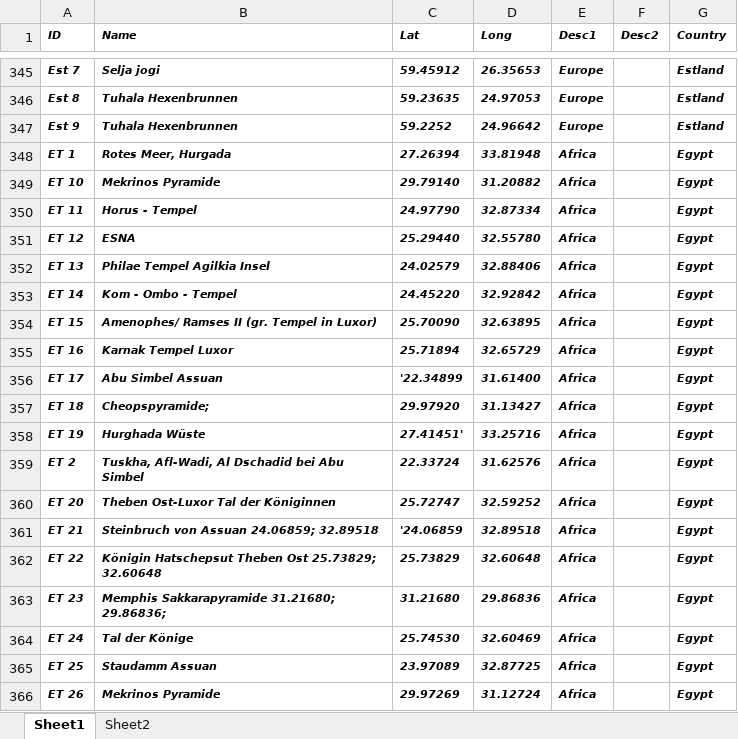
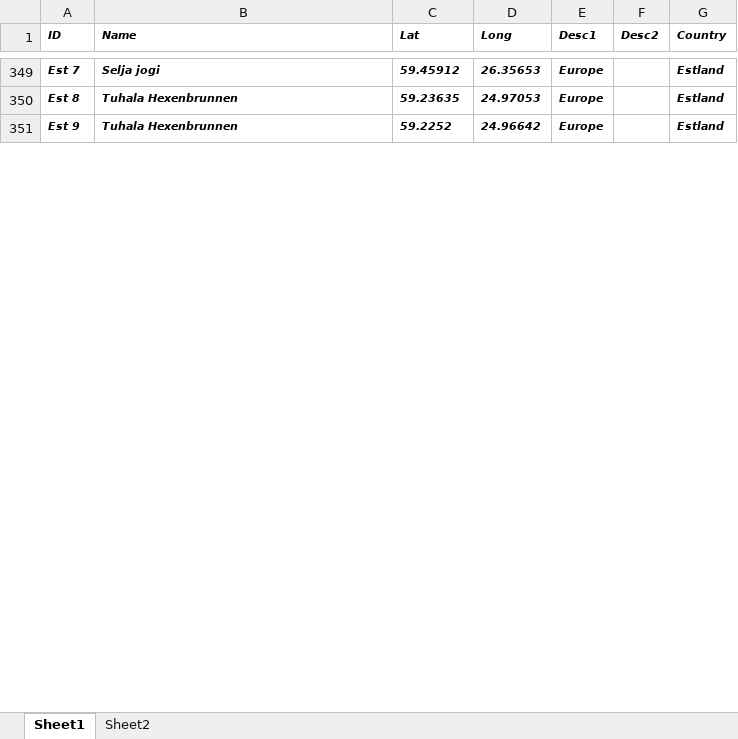
Before and after one commit to eikeschneiders/eikeschneiders.github.io, an Excel workbook: sandmap/data/sands.xlsx, sheet Sheet1, drawn as a sheet; only a part is shown, gaps mark what is left out; values as stored, in another font and other column widths than the file's, no borders; removed rows and columns are numbered as before the commit, all else as after; the diff covers the shown part only; the diff names each change by its address in the sheet, - before the commit and + after, or states it on an @@ line.

```diff
--- a/sandmap/data/sands.xlsx (sheet Sheet1)
+++ b/sandmap/data/sands.xlsx (sheet Sheet1)
-row 348: ET 1 | Rotes Meer, Hurgada | 27.26394 | 33.81948 | Africa |  | Egypt
-row 349: ET 10 | Mekrinos Pyramide | 29.79140 | 31.20882 | Africa |  | Egypt
-row 350: ET 11 | Horus - Tempel | 24.97790 | 32.87334 | Africa |  | Egypt
-row 351: ET 12 | ESNA | 25.29440 | 32.55780 | Africa |  | Egypt
-row 352: ET 13 | Philae Tempel Agilkia Insel | 24.02579 | 32.88406 | Africa |  | Egypt
-row 353: ET 14 | Kom - Ombo - Tempel | 24.45220 | 32.92842 | Africa |  | Egypt
-row 354: ET 15 | Amenophes/ Ramses II (gr. Tempel in Luxor) | 25.70090 | 32.63895 | Africa |  | Egypt
-row 355: ET 16 | Karnak Tempel Luxor | 25.71894 | 32.65729 | Africa |  | Egypt
-row 356: ET 17 | Abu Simbel Assuan | '22.34899 | 31.61400 | Africa |  | Egypt
-row 357: ET 18 | Cheopspyramide; | 29.97920 | 31.13427 | Africa |  | Egypt
-row 358: ET 19 | Hurghada Wüste | 27.41451' | 33.25716 | Africa |  | Egypt
-row 359: ET 2 | Tuskha, Afl-Wadi, Al Dschadid bei Abu Simbel | 22.33724 | 31.62576 | Africa |  | Egypt
-row 360: ET 20 | Theben Ost-Luxor Tal der Königinnen | 25.72747 | 32.59252 | Africa |  | Egypt
-row 361: ET 21 | Steinbruch von Assuan 24.06859; 32.89518 | '24.06859 | 32.89518 | Africa |  | Egypt
-row 362: ET 22 | Königin Hatschepsut Theben Ost 25.73829; 32.60648 | 25.73829 | 32.60648 | Africa |  | Egypt
-row 363: ET 23 | Memphis Sakkarapyramide 31.21680; 29.86836; | 31.21680 | 29.86836 | Africa |  | Egypt
-row 364: ET 24 | Tal der Könige | 25.74530 | 32.60469 | Africa |  | Egypt
-row 365: ET 25 | Staudamm Assuan | 23.97089 | 32.87725 | Africa |  | Egypt
-row 366: ET 26 | Mekrinos Pyramide | 29.97269 | 31.12724 | Africa |  | Egypt
```
Also changed, not shown: 34 added rows, 15 removed rows and 237 moved rows elsewhere in this sheet, 2 other files.
